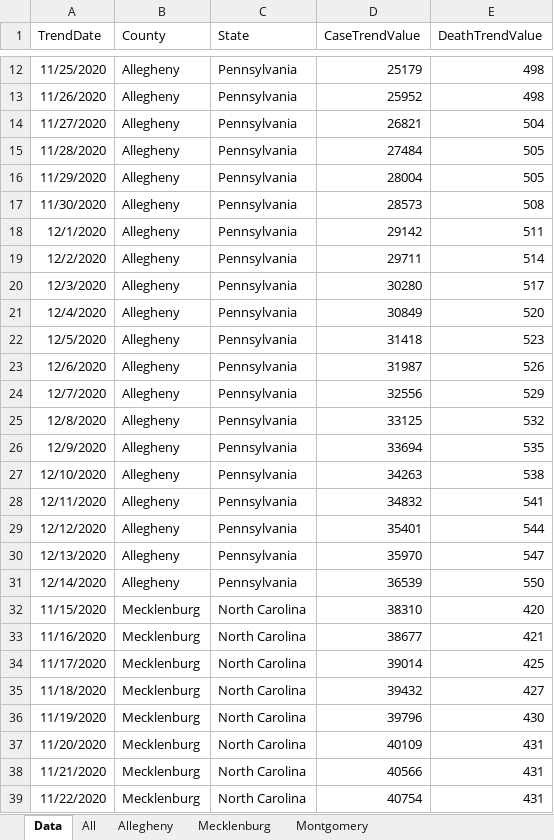
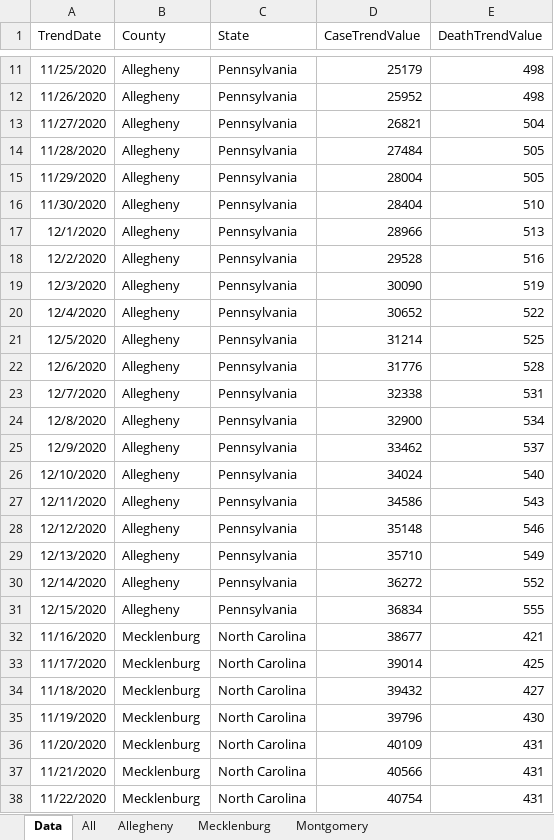
Before and after one commit to mhowe0422/mhowe0422.github.io, an Excel workbook: covid19/data/CountyStateCaseDeathTrends.xlsx, sheet Data, drawn as a sheet; only a part is shown, gaps mark what is left out; values as stored, in another font and other column widths than the file's, no borders; table styles not drawn; removed rows and columns are numbered as before the commit, all else as after; the diff covers the shown part only; the diff names each change by its address in the sheet, - before the commit and + after, or states it on an @@ line.

```diff
--- a/covid19/data/CountyStateCaseDeathTrends.xlsx (sheet Data)
+++ b/covid19/data/CountyStateCaseDeathTrends.xlsx (sheet Data)
-D16 (CaseTrendValue): 28573
+D16 (CaseTrendValue): 28404
-E16 (DeathTrendValue): 508
+E16 (DeathTrendValue): 510
-D17 (CaseTrendValue): 29142
+D17 (CaseTrendValue): 28966
-E17 (DeathTrendValue): 511
+E17 (DeathTrendValue): 513
-D18 (CaseTrendValue): 29711
+D18 (CaseTrendValue): 29528
-E18 (DeathTrendValue): 514
+E18 (DeathTrendValue): 516
-D19 (CaseTrendValue): 30280
+D19 (CaseTrendValue): 30090
-E19 (DeathTrendValue): 517
+E19 (DeathTrendValue): 519
-D20 (CaseTrendValue): 30849
+D20 (CaseTrendValue): 30652
-E20 (DeathTrendValue): 520
+E20 (DeathTrendValue): 522
-D21 (CaseTrendValue): 31418
+D21 (CaseTrendValue): 31214
-E21 (DeathTrendValue): 523
+E21 (DeathTrendValue): 525
-D22 (CaseTrendValue): 31987
+D22 (CaseTrendValue): 31776
-E22 (DeathTrendValue): 526
+E22 (DeathTrendValue): 528
-D23 (CaseTrendValue): 32556
+D23 (CaseTrendValue): 32338
-E23 (DeathTrendValue): 529
+E23 (DeathTrendValue): 531
-D24 (CaseTrendValue): 33125
+D24 (CaseTrendValue): 32900
-E24 (DeathTrendValue): 532
+E24 (DeathTrendValue): 534
-D25 (CaseTrendValue): 33694
+D25 (CaseTrendValue): 33462
-E25 (DeathTrendValue): 535
+E25 (DeathTrendValue): 537
-D26 (CaseTrendValue): 34263
+D26 (CaseTrendValue): 34024
-E26 (DeathTrendValue): 538
+E26 (DeathTrendValue): 540
-D27 (CaseTrendValue): 34832
+D27 (CaseTrendValue): 34586
-E27 (DeathTrendValue): 541
+E27 (DeathTrendValue): 543
-D28 (CaseTrendValue): 35401
+D28 (CaseTrendValue): 35148
-E28 (DeathTrendValue): 544
+E28 (DeathTrendValue): 546
-D29 (CaseTrendValue): 35970
+D29 (CaseTrendValue): 35710
-E29 (DeathTrendValue): 547
+E29 (DeathTrendValue): 549
-D30 (CaseTrendValue): 36539
+D30 (CaseTrendValue): 36272
-E30 (DeathTrendValue): 550
+E30 (DeathTrendValue): 552
-row 32: 11/15/2020 | Mecklenburg | North Carolina | 38310 | 420
+row 31: 12/15/2020 | Allegheny | Pennsylvania | 36834 | 555
```
Also changed, not shown: 2 added rows, 2 removed rows and 45 edited cells elsewhere in this sheet, charts or pictures, covid19/data/CaseRatio.xlsx, covid19/data/USCaseCount.xlsx, 4 other files.
